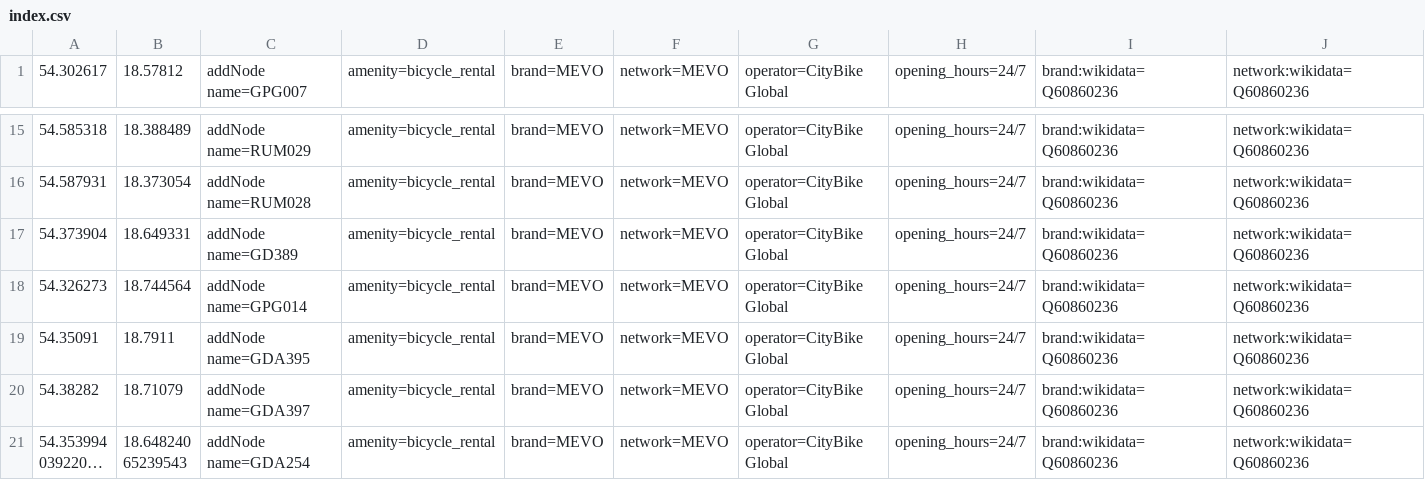
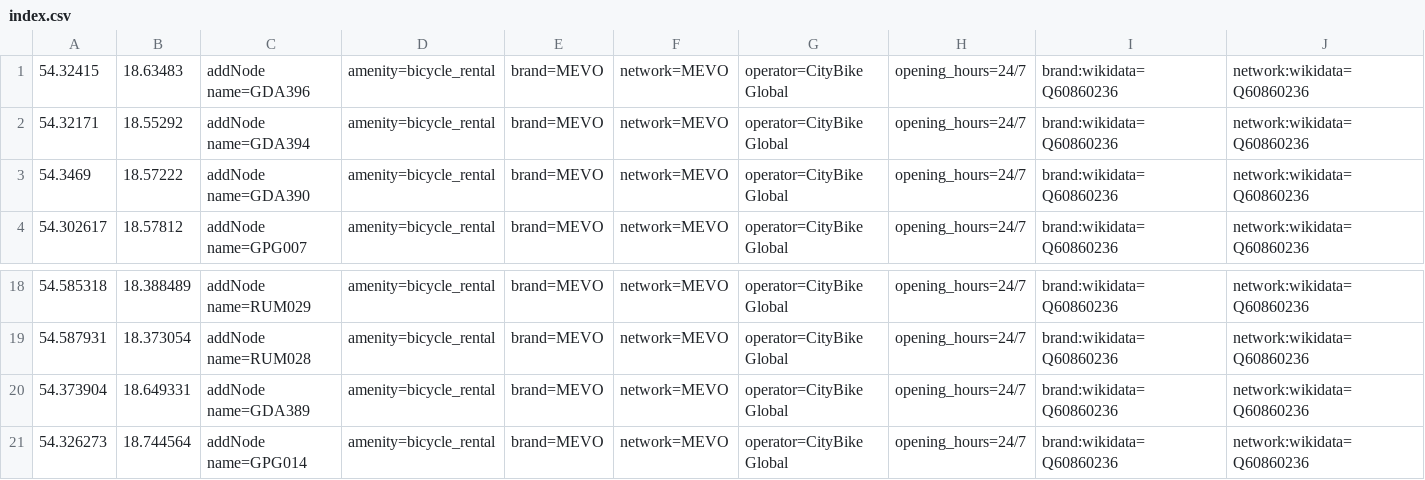
Before and after one commit to starsep/MevoOSM, a CSV file: index.csv, drawn as a sheet; only a part is shown, gaps mark what is left out; the shorter side is filled out with more unchanged rows; long unchanged cells end in ….

```diff
--- a/index.csv
+++ b/index.csv
@@ -1 +1,4 @@
+54.32415,18.63483,addNode name=GDA396,amenity=bicycle_rental,brand=MEVO,network=MEVO,operator=CityBike Global,opening_hours=24/7,brand:wikidata=Q60860236,network:wikidata=Q60860236
+54.32171,18.55292,addNode name=GDA394,amenity=bicycle_rental,brand=MEVO,network=MEVO,operator=CityBike Global,opening_hours=24/7,brand:wikidata=Q60860236,network:wikidata=Q60860236
+54.3469,18.57222,addNode name=GDA390,amenity=bicycle_rental,brand=MEVO,network=MEVO,operator=CityBike Global,opening_hours=24/7,brand:wikidata=Q60860236,network:wikidata=Q60860236
 54.302617,18.57812,addNode name=GPG007,amenity=bicycle_rental,brand=MEVO,network=MEVO,operator=CityBike Global,opening_hours=24/7,brand:wikidata=Q60860236,network:wikidata=Q60860236
@@ -16,3 +19,3 @@
 54.587931,18.373054,addNode name=RUM028,amenity=bicycle_rental,brand=MEVO,network=MEVO,operator=CityBike Global,opening_hours=24/7,brand:wikidata=Q60860236,network:wikidata=Q60860236
-54.373904,18.649331,addNode name=GD389,amenity=bicycle_rental,brand=MEVO,network=MEVO,operator=CityBike Global,opening_hours=24/7,brand:wikidata=Q60860236,network:wikidata=Q60860236
+54.373904,18.649331,addNode name=GDA389,amenity=bicycle_rental,brand=MEVO,network=MEVO,operator=CityBike Global,opening_hours=24/7,brand:wikidata=Q60860236,network:wikidata=Q60860236
 54.326273,18.744564,addNode name=GPG014,amenity=bicycle_rental,brand=MEVO,network=MEVO,operator=CityBike Global,opening_hours=24/7,brand:wikidata=Q60860236,network:wikidata=Q60860236
```
Also changed, not shown: 3 other files.
